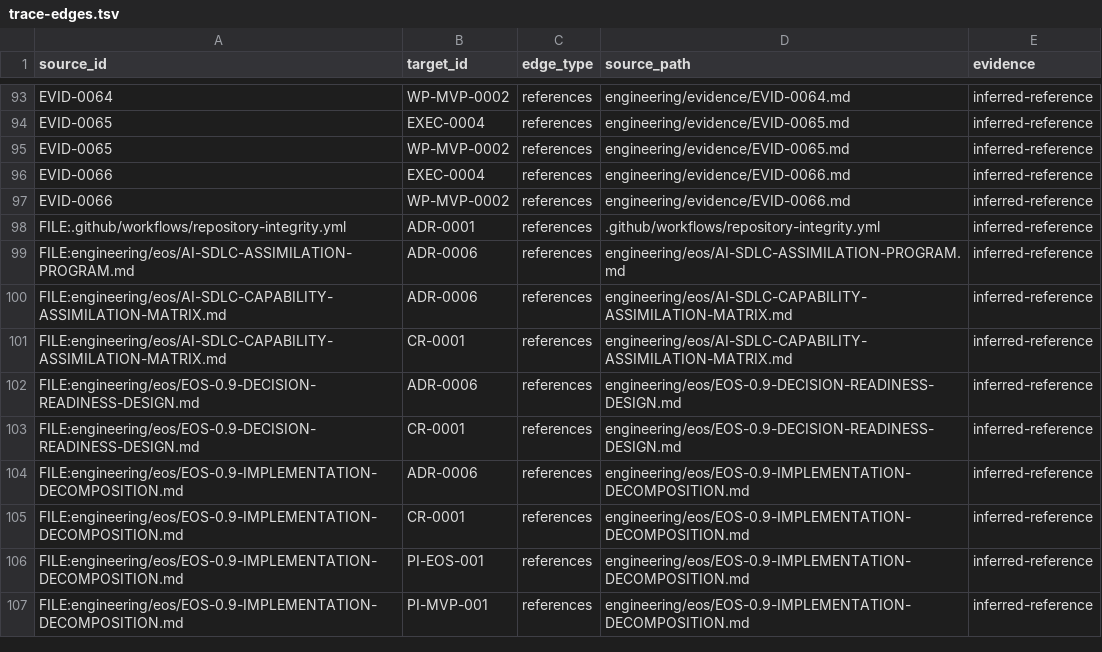
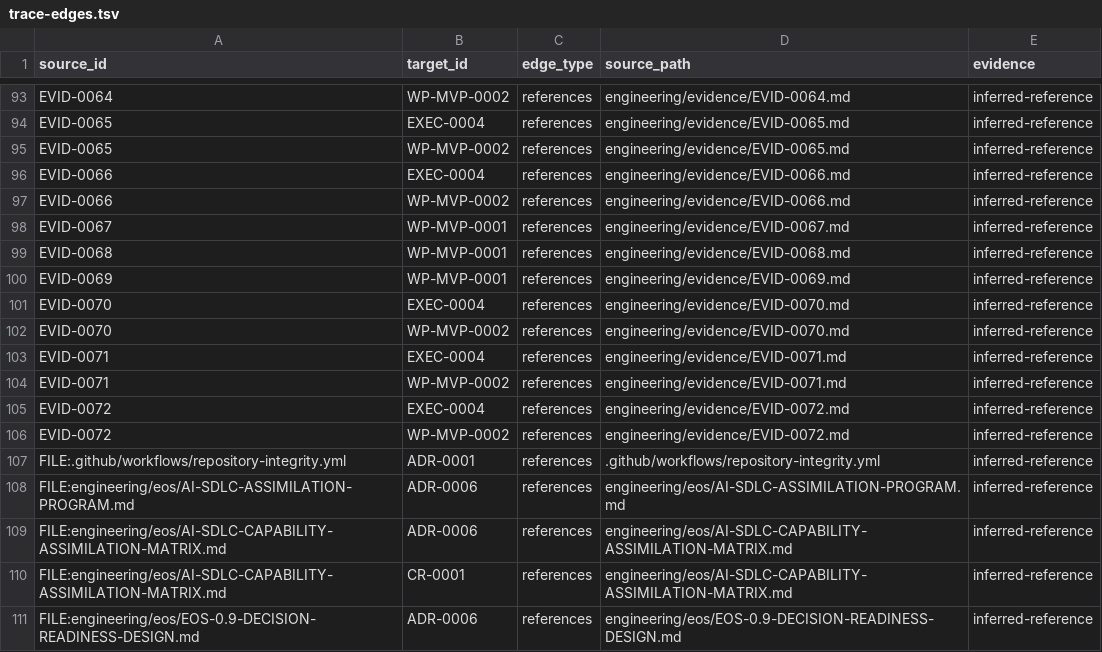
Before and after one commit to monad-framework/monad, a TSV file: .eos/trace-edges.tsv, drawn as a sheet; only a part is shown, gaps mark what is left out; the shorter side is filled out with more unchanged rows.

```diff
--- a/.eos/trace-edges.tsv
+++ b/.eos/trace-edges.tsv
@@ -97,2 +97,11 @@ EVID-0066	EXEC-0004	references	engineering/evidence/EVID-0066.md	inferred-refere
 EVID-0066	WP-MVP-0002	references	engineering/evidence/EVID-0066.md	inferred-reference
+EVID-0067	WP-MVP-0001	references	engineering/evidence/EVID-0067.md	inferred-reference
+EVID-0068	WP-MVP-0001	references	engineering/evidence/EVID-0068.md	inferred-reference
+EVID-0069	WP-MVP-0001	references	engineering/evidence/EVID-0069.md	inferred-reference
+EVID-0070	EXEC-0004	references	engineering/evidence/EVID-0070.md	inferred-reference
+EVID-0070	WP-MVP-0002	references	engineering/evidence/EVID-0070.md	inferred-reference
+EVID-0071	EXEC-0004	references	engineering/evidence/EVID-0071.md	inferred-reference
+EVID-0071	WP-MVP-0002	references	engineering/evidence/EVID-0071.md	inferred-reference
+EVID-0072	EXEC-0004	references	engineering/evidence/EVID-0072.md	inferred-reference
+EVID-0072	WP-MVP-0002	references	engineering/evidence/EVID-0072.md	inferred-reference
 FILE:.github/workflows/repository-integrity.yml	ADR-0001	references	.github/workflows/repository-integrity.yml	inferred-reference
```
Also changed, not shown: .eos/artifacts.tsv, .eos/evidence.tsv, 49 other files.
